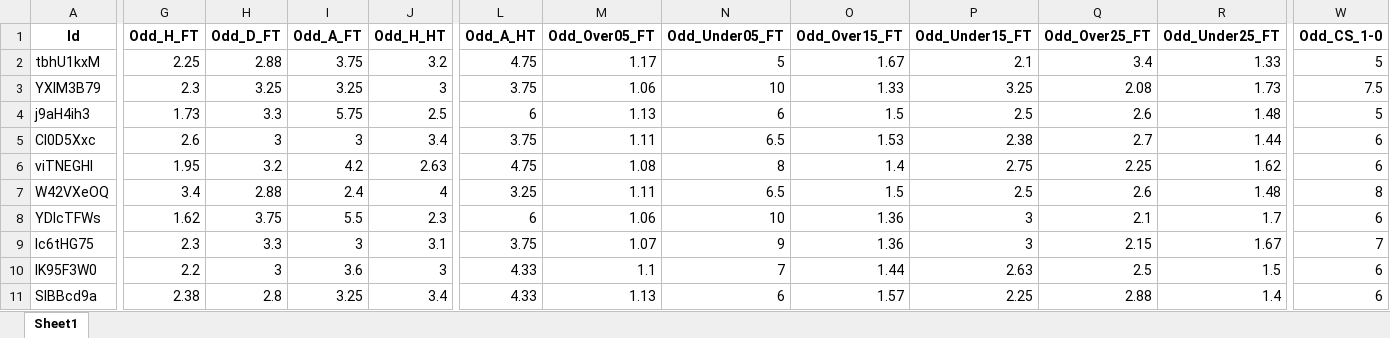
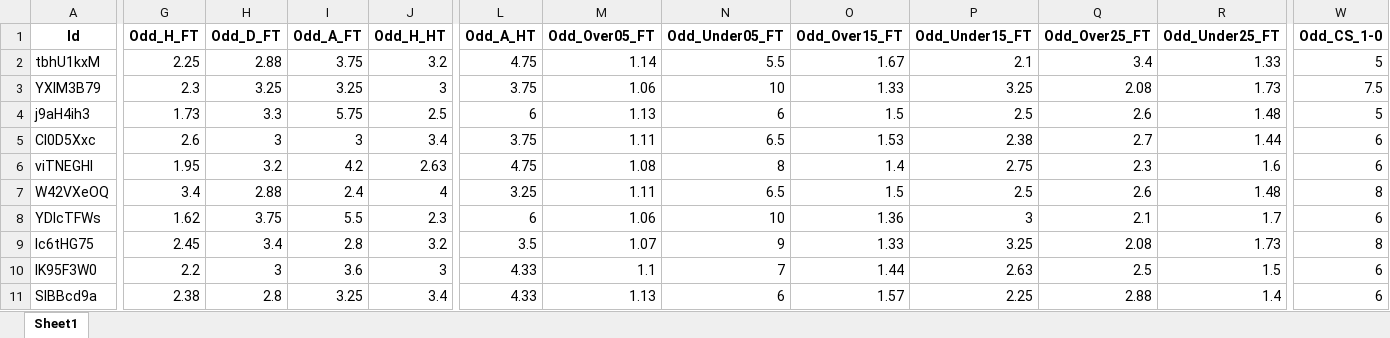
Before and after one commit to mtprado88/jogos_full, an Excel workbook: Jogos_da_Semana_FlashScore_2024-11-11.xlsx, sheet Sheet1, drawn as a sheet; only a part is shown, gaps mark what is left out; values as stored, in another font and other column widths than the file's, no borders; the diff covers the shown part only; the diff names each change by its address in the sheet, - before the commit and + after, or states it on an @@ line.

Commit message:
Atualizando o arquivo XLSX

```diff
--- a/Jogos_da_Semana_FlashScore_2024-11-11.xlsx (sheet Sheet1)
+++ b/Jogos_da_Semana_FlashScore_2024-11-11.xlsx (sheet Sheet1)
-M2 (Odd_Over05_FT): 1.17
+M2 (Odd_Over05_FT): 1.14
-N2 (Odd_Under05_FT): 5
+N2 (Odd_Under05_FT): 5.5
-Q6 (Odd_Over25_FT): 2.25
+Q6 (Odd_Over25_FT): 2.3
-R6 (Odd_Under25_FT): 1.62
+R6 (Odd_Under25_FT): 1.6
-G9 (Odd_H_FT): 2.3
+G9 (Odd_H_FT): 2.45
-H9 (Odd_D_FT): 3.3
+H9 (Odd_D_FT): 3.4
-I9 (Odd_A_FT): 3
+I9 (Odd_A_FT): 2.8
-J9 (Odd_H_HT): 3.1
+J9 (Odd_H_HT): 3.2
-L9 (Odd_A_HT): 3.75
+L9 (Odd_A_HT): 3.5
-O9 (Odd_Over15_FT): 1.36
+O9 (Odd_Over15_FT): 1.33
-P9 (Odd_Under15_FT): 3
+P9 (Odd_Under15_FT): 3.25
-Q9 (Odd_Over25_FT): 2.15
+Q9 (Odd_Over25_FT): 2.08
-R9 (Odd_Under25_FT): 1.67
+R9 (Odd_Under25_FT): 1.73
-W9 (Odd_CS_1-0): 7
+W9 (Odd_CS_1-0): 8
```
Also changed, not shown: 15 edited cells elsewhere in this sheet.
